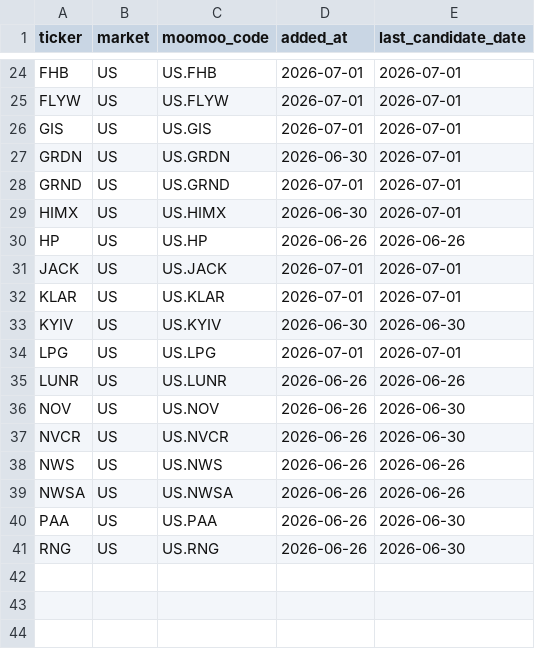
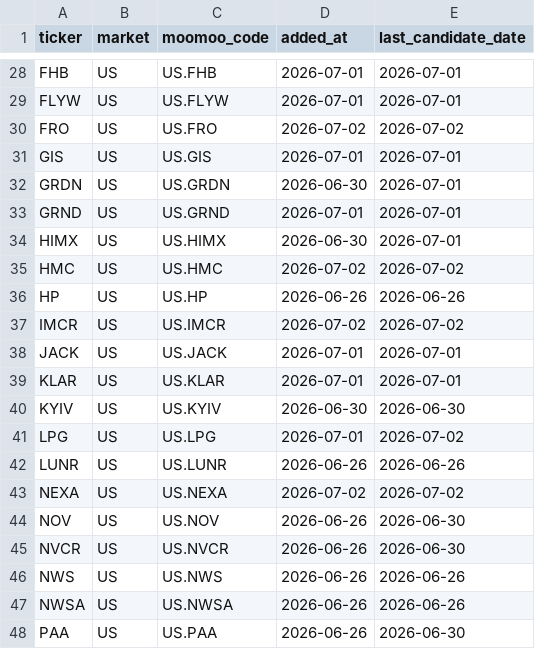
Before and after one commit to ishikawa238/Claude_Ishikawa, a CSV file: Investment/investment_support/moomoo_watchlist_sync.csv, drawn as a sheet; only a part is shown, gaps mark what is left out; the shorter side is filled out with more unchanged rows; the diff covers the shown part only.

```diff
--- a/Investment/investment_support/moomoo_watchlist_sync.csv
+++ b/Investment/investment_support/moomoo_watchlist_sync.csv
@@ -25,2 +29,3 @@ FHB,US,US.FHB,2026-07-01,2026-07-01
 FLYW,US,US.FLYW,2026-07-01,2026-07-01
+FRO,US,US.FRO,2026-07-02,2026-07-02
 GIS,US,US.GIS,2026-07-01,2026-07-01
@@ -29,3 +34,5 @@ GRND,US,US.GRND,2026-07-01,2026-07-01
 HIMX,US,US.HIMX,2026-06-30,2026-07-01
+HMC,US,US.HMC,2026-07-02,2026-07-02
 HP,US,US.HP,2026-06-26,2026-06-26
+IMCR,US,US.IMCR,2026-07-02,2026-07-02
 JACK,US,US.JACK,2026-07-01,2026-07-01
@@ -33,4 +40,5 @@ KLAR,US,US.KLAR,2026-07-01,2026-07-01
 KYIV,US,US.KYIV,2026-06-30,2026-06-30
-LPG,US,US.LPG,2026-07-01,2026-07-01
+LPG,US,US.LPG,2026-07-01,2026-07-02
 LUNR,US,US.LUNR,2026-06-26,2026-06-26
+NEXA,US,US.NEXA,2026-07-02,2026-07-02
 NOV,US,US.NOV,2026-06-26,2026-06-30
```
Also changed, not shown: 6 added rows and 4 edited cells elsewhere in this file, 5 other files.
